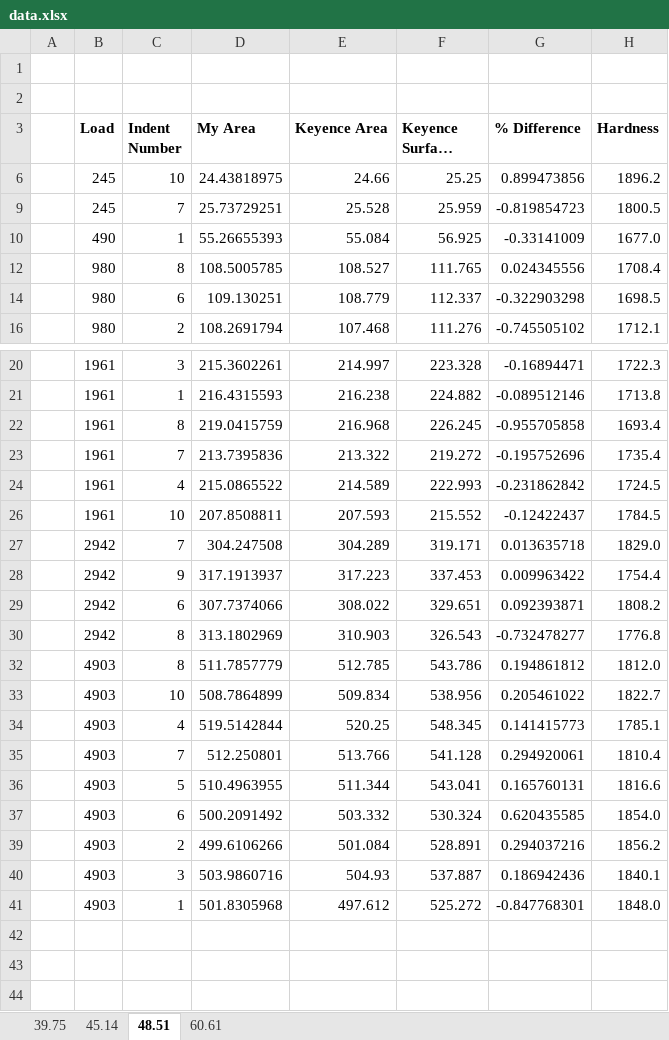
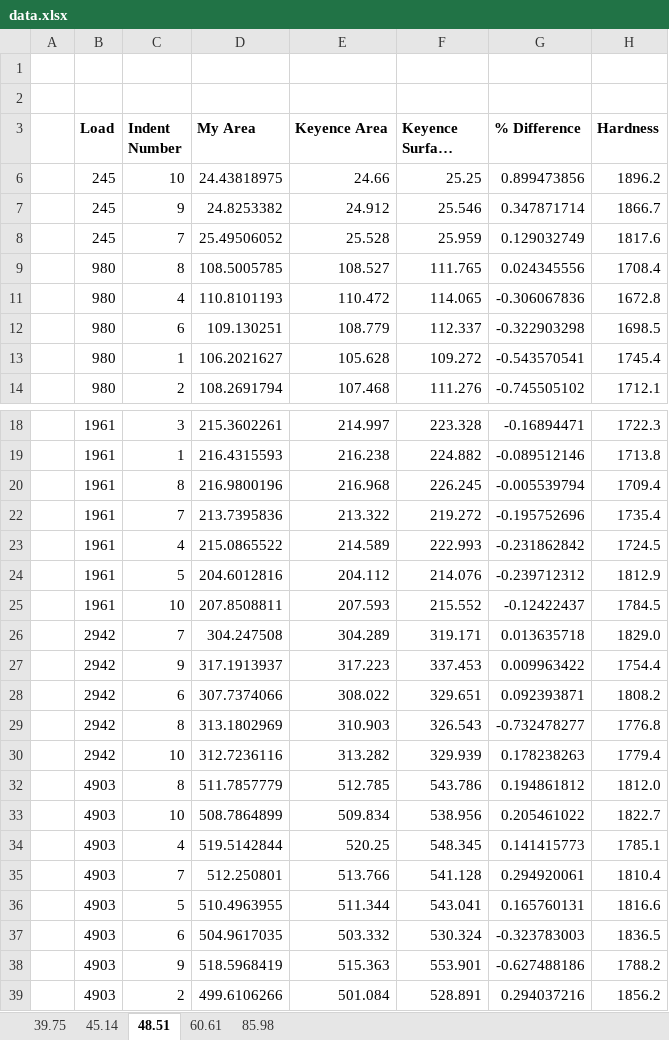
Before and after one commit to jLoven/hardness_test_area_detection, an Excel workbook: data.xlsx, sheet 48.51, drawn as a sheet; only a part is shown, gaps mark what is left out; the shorter side is filled out with more unchanged rows; long unchanged cells end in …; values as stored, in another font and other column widths than the file's, no borders; conditional formats not drawn; removed rows and columns are numbered as before the commit, all else as after; the diff names each change by its address in the sheet, - before the commit and + after, or states it on an @@ line.

```diff
--- a/data.xlsx (sheet 48.51)
+++ b/data.xlsx (sheet 48.51)
+sheet tab: 85.98
+row 7:  | 245 | 9 | 24.8253382 | 24.912 | 25.546 | 0.347871714 | 1866.7
-D8 (My Area): 25.73729251
+D8 (My Area): 25.49506052
-G8 (% Difference): -0.819854723
+G8 (% Difference): 0.129032749
-H8 (Hardness): 1800.5
+H8 (Hardness): 1817.6
-row 10:  | 490 | 1 | 55.26655393 | 55.084 | 56.925 | -0.33141009 | 1677.0
+row 11:  | 980 | 4 | 110.8101193 | 110.472 | 114.065 | -0.306067836 | 1672.8
+row 13:  | 980 | 1 | 106.2021627 | 105.628 | 109.272 | -0.543570541 | 1745.4
-D20 (My Area): 219.0415759
+D20 (My Area): 216.9800196
-G20 (% Difference): -0.955705858
+G20 (% Difference): -0.005539794
-H20 (Hardness): 1693.4
+H20 (Hardness): 1709.4
+row 24:  | 1961 | 5 | 204.6012816 | 204.112 | 214.076 | -0.239712312 | 1812.9
+row 30:  | 2942 | 10 | 312.7236116 | 313.282 | 329.939 | 0.178238263 | 1779.4
-D37 (My Area): 500.2091492
+D37 (My Area): 504.9617035
-G37 (% Difference): 0.620435585
+G37 (% Difference): -0.323783003
-H37 (Hardness): 1854.0
+H37 (Hardness): 1836.5
+row 38:  | 4903 | 9 | 518.5968419 | 515.363 | 553.901 | -0.627488186 | 1788.2
```
Also changed, not shown: sheet 39.75, sheet 45.14, sheet 60.61, formulas that keep their value, hidden cells, hours.xlsx, 2 other files.
